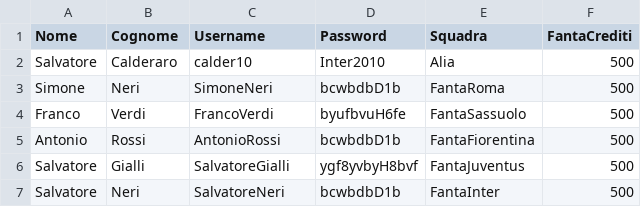
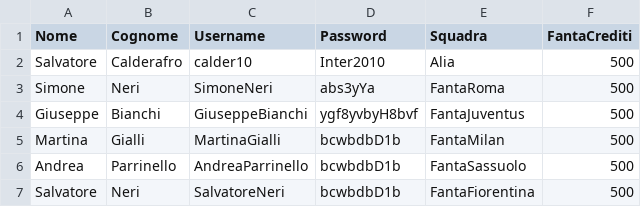
Before and after one commit to Calder10/FantaUnipa, a CSV file: dati.csv, drawn as a sheet.

```diff
--- a/dati.csv
+++ b/dati.csv
@@ -1,7 +1,7 @@
 Nome,Cognome,Username,Password,Squadra,FantaCrediti
-Salvatore,Calderaro,calder10,Inter2010,Alia,500
-Simone,Neri,SimoneNeri,bcwbdbD1b,FantaRoma,500
-Franco,Verdi,FrancoVerdi,byufbvuH6fe,FantaSassuolo,500
-Antonio,Rossi,AntonioRossi,bcwbdbD1b,FantaFiorentina,500
-Salvatore,Gialli,SalvatoreGialli,ygf8yvbyH8bvf,FantaJuventus,500
-Salvatore,Neri,SalvatoreNeri,bcwbdbD1b,FantaInter,500
+Salvatore,Calderafro,calder10,Inter2010,Alia,500
+Simone,Neri,SimoneNeri,abs3yYa,FantaRoma,500
+Giuseppe,Bianchi,GiuseppeBianchi,ygf8yvbyH8bvf,FantaJuventus,500
+Martina,Gialli,MartinaGialli,bcwbdbD1b,FantaMilan,500
+Andrea,Parrinello,AndreaParrinello,bcwbdbD1b,FantaSassuolo,500
+Salvatore,Neri,SalvatoreNeri,bcwbdbD1b,FantaFiorentina,500
```
Also changed, not shown: 15 other files.
